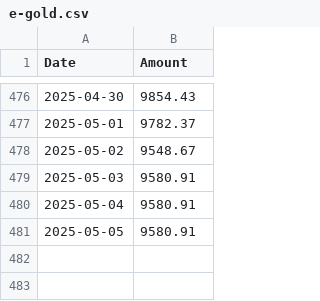
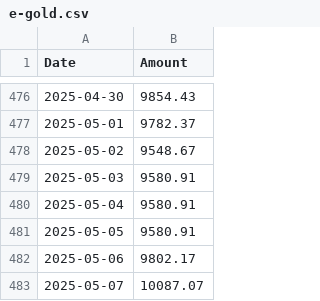
Before and after one commit to fosskingdom/Datasets-for-ML, a CSV file: e-gold.csv, drawn as a sheet; only a part is shown, gaps mark what is left out.

Commit message:
Update e-gold.csv 2025-05-07

```diff
--- a/e-gold.csv
+++ b/e-gold.csv
@@ -481 +481,3 @@ Date,Amount
 2025-05-05,9580.91
+2025-05-06,9802.17
+2025-05-07,10087.07
```
